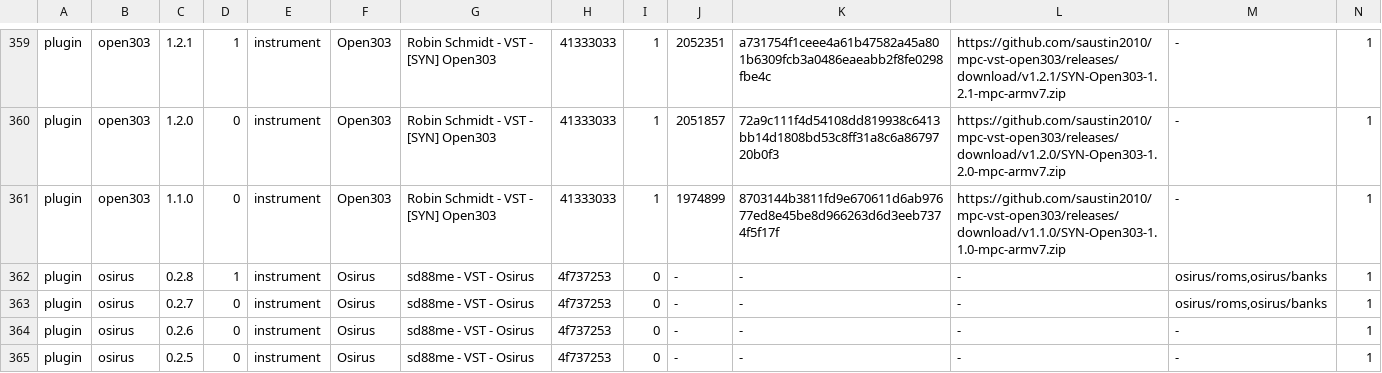
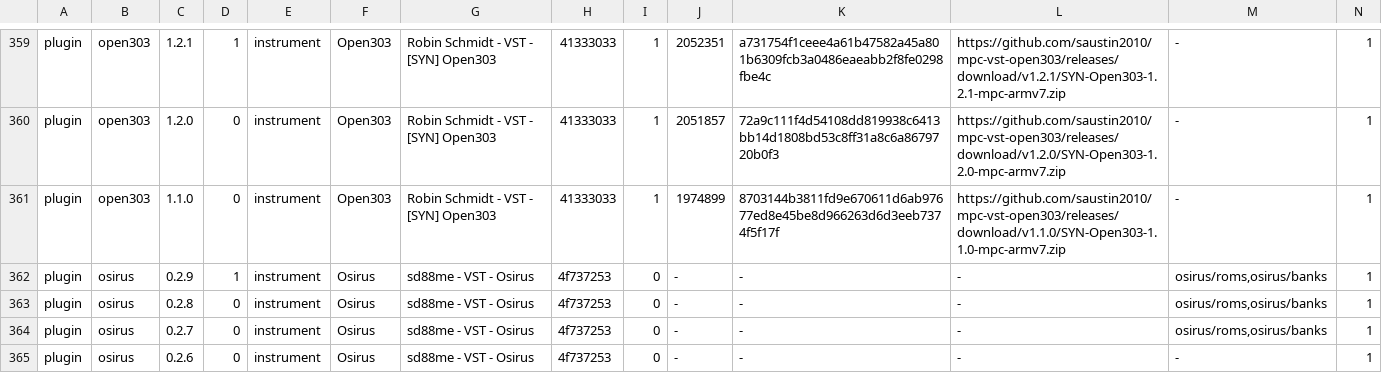
Before and after one commit to open-mpc/open-mpc.github.io, a TSV file: catalog.tsv, drawn as a sheet; only a part is shown, gaps mark what is left out; the shorter side is filled out with more unchanged rows; addresses are those after the commit; rows hold the shown columns only; the diff names each change by its address in the sheet, - before the commit and + after, or states it on an @@ line.

```diff
--- a/catalog.tsv
+++ b/catalog.tsv
+row 362: plugin | osirus | 0.2.9 | 1 | instrument | Osirus | sd88me - VST - Osirus | 4f737253 | 0 | - | - | - | osirus/roms,osirus/banks | 1
-D363: 1
+D363: 0
```
Also changed, not shown: 1 other file.
